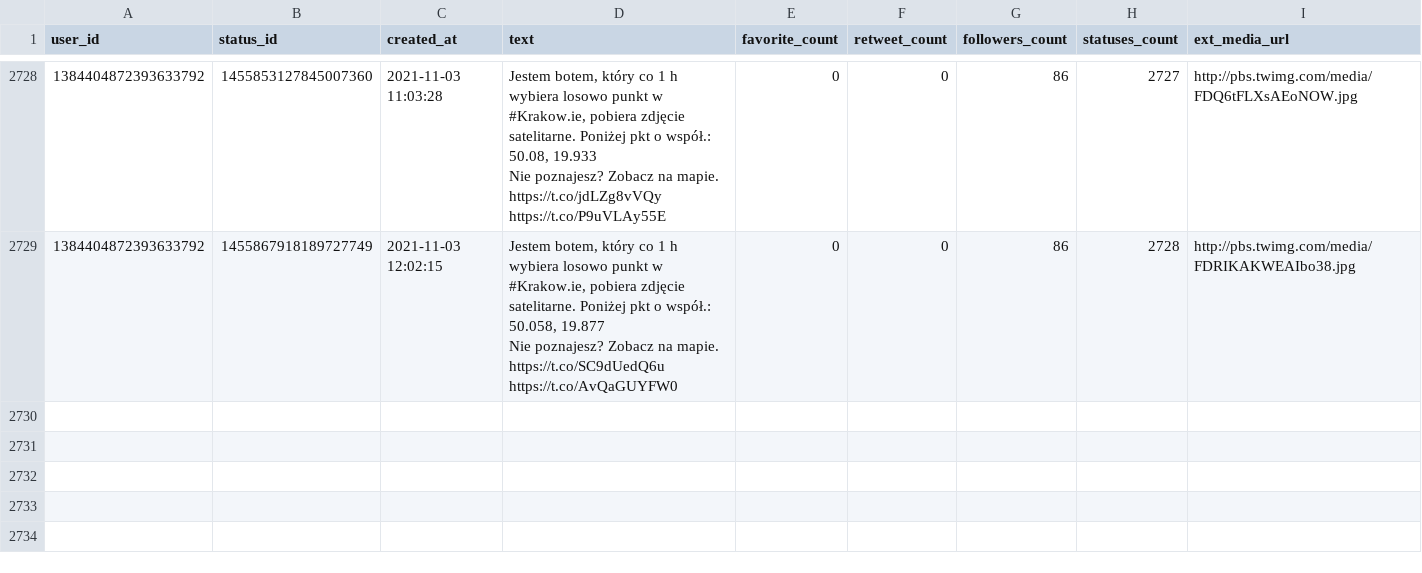
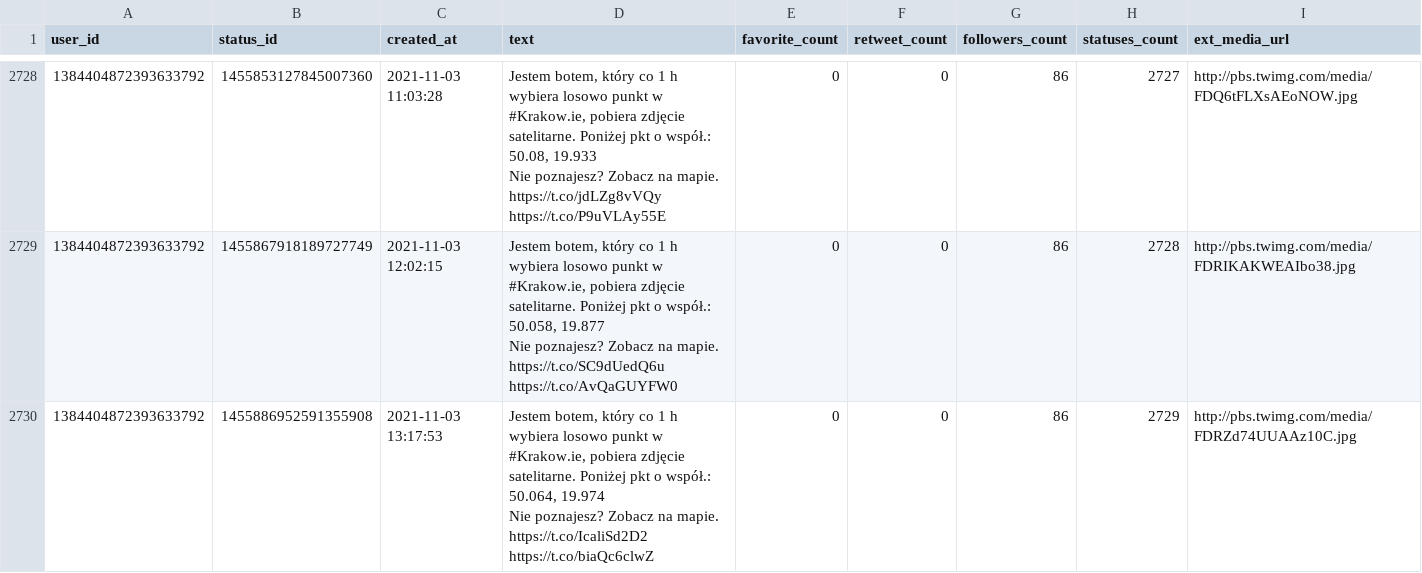
Before and after one commit to sms1962/botblog, a CSV file: data/botkrakow_archiwum_twitow.csv, drawn as a sheet; only a part is shown, gaps mark what is left out; ↵ is a line break in a cell; the diff names each change by its address in the sheet, - before the commit and + after, or states it on an @@ line.

Commit message:
Zapisanie nowych twitow botkrakow

```diff
--- a/data/botkrakow_archiwum_twitow.csv
+++ b/data/botkrakow_archiwum_twitow.csv
+row 2730: 1384404872393633792 | 1455886952591355908 | 2021-11-03 13:17:53 | Jestem botem, który co 1 h wybiera losowo punkt w #Krakow.ie, pobiera zdjęcie satelitarne. Poniżej pkt o współ.: 50.064, 19.974 ↵ Nie poznajesz? Zobacz na mapie. https://t.co/IcaliSd2D2 https://t.co/biaQc6clwZ | 0 | 0 | 86 | 2729 | http://pbs.twimg.com/media/FDRZd74UUAAz10C.jpg
```
Also changed, not shown: 1 other file.
